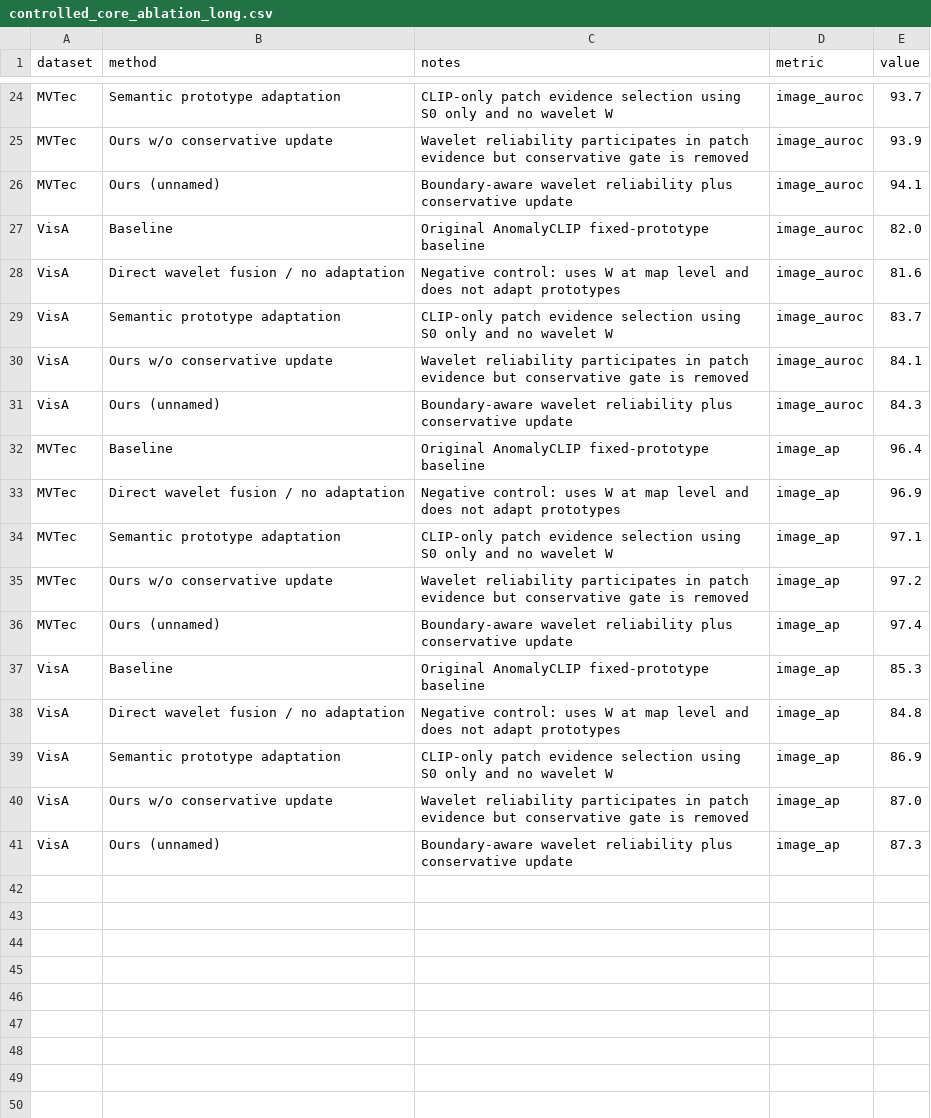
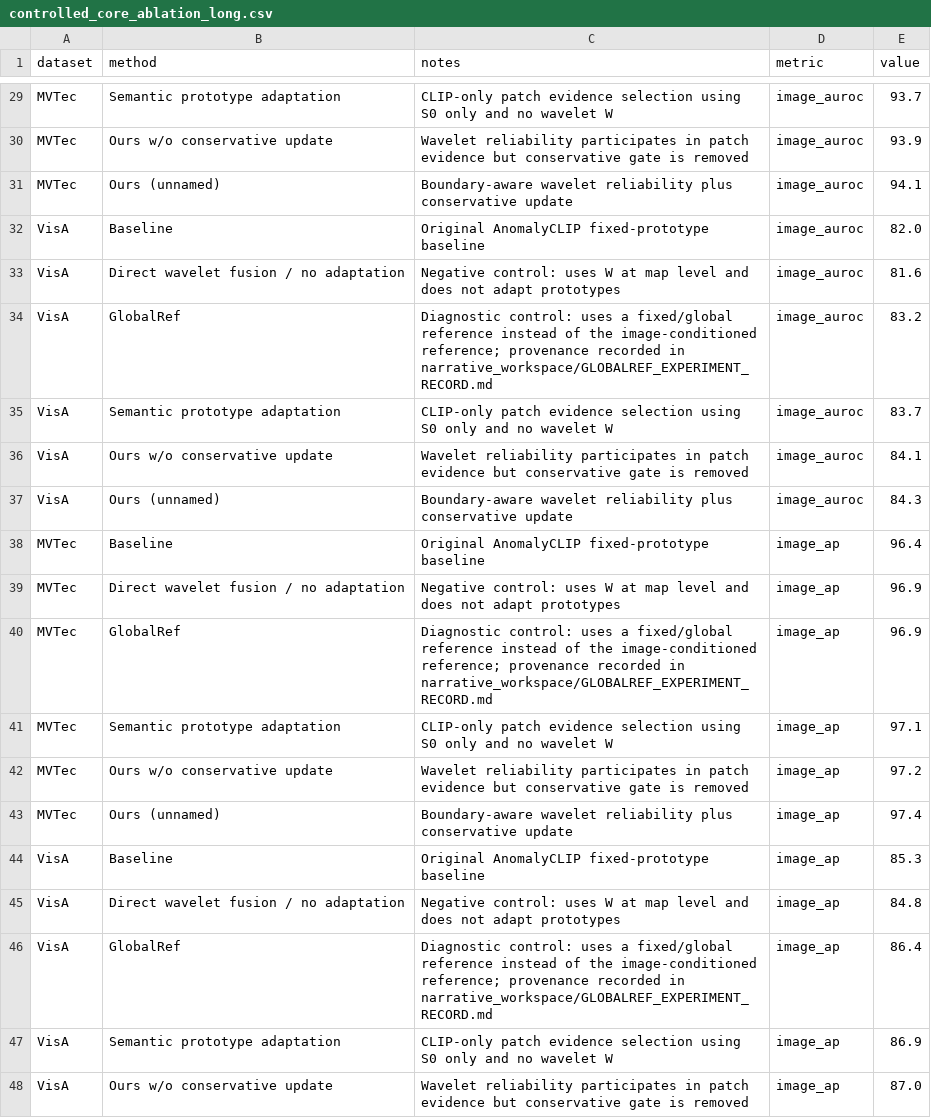
Before and after one commit to soongao/wavelet_tta_anomaly, a CSV file: paper/figures_ablation/source_data/controlled_core_ablation_long.csv, drawn as a sheet; only a part is shown, gaps mark what is left out; the shorter side is filled out with more unchanged rows; the diff covers the shown part only.

```diff
--- a/paper/figures_ablation/source_data/controlled_core_ablation_long.csv
+++ b/paper/figures_ablation/source_data/controlled_core_ablation_long.csv
@@ -28,2 +33,3 @@ VisA,Baseline,Original AnomalyCLIP fixed-prototype baseline,image_auroc,82.0
 VisA,Direct wavelet fusion / no adaptation,Negative control: uses W at map level and does not adapt prototypes,image_auroc,81.6
+VisA,GlobalRef,Diagnostic control: uses a fixed/global reference instead of the image-conditioned reference; provenance recorded in narrative_workspace/GLOBALREF_EXPERIMENT_RECORD.md,image_auroc,83.2
 VisA,Semantic prototype adaptation,CLIP-only patch evidence selection using S0 only and no wavelet W,image_auroc,83.7
@@ -33,2 +39,3 @@ MVTec,Baseline,Original AnomalyCLIP fixed-prototype baseline,image_ap,96.4
 MVTec,Direct wavelet fusion / no adaptation,Negative control: uses W at map level and does not adapt prototypes,image_ap,96.9
+MVTec,GlobalRef,Diagnostic control: uses a fixed/global reference instead of the image-conditioned reference; provenance recorded in narrative_workspace/GLOBALREF_EXPERIMENT_RECORD.md,image_ap,96.9
 MVTec,Semantic prototype adaptation,CLIP-only patch evidence selection using S0 only and no wavelet W,image_ap,97.1
@@ -38,2 +45,3 @@ VisA,Baseline,Original AnomalyCLIP fixed-prototype baseline,image_ap,85.3
 VisA,Direct wavelet fusion / no adaptation,Negative control: uses W at map level and does not adapt prototypes,image_ap,84.8
+VisA,GlobalRef,Diagnostic control: uses a fixed/global reference instead of the image-conditioned reference; provenance recorded in narrative_workspace/GLOBALREF_EXPERIMENT_RECORD.md,image_ap,86.4
 VisA,Semantic prototype adaptation,CLIP-only patch evidence selection using S0 only and no wavelet W,image_ap,86.9
```
Also changed, not shown: 5 added rows elsewhere in this file, paper/figures_ablation/source_data/controlled_core_ablation_wide.csv, paper/tables/prototype_main_component_comparison.csv, 32 other files.
